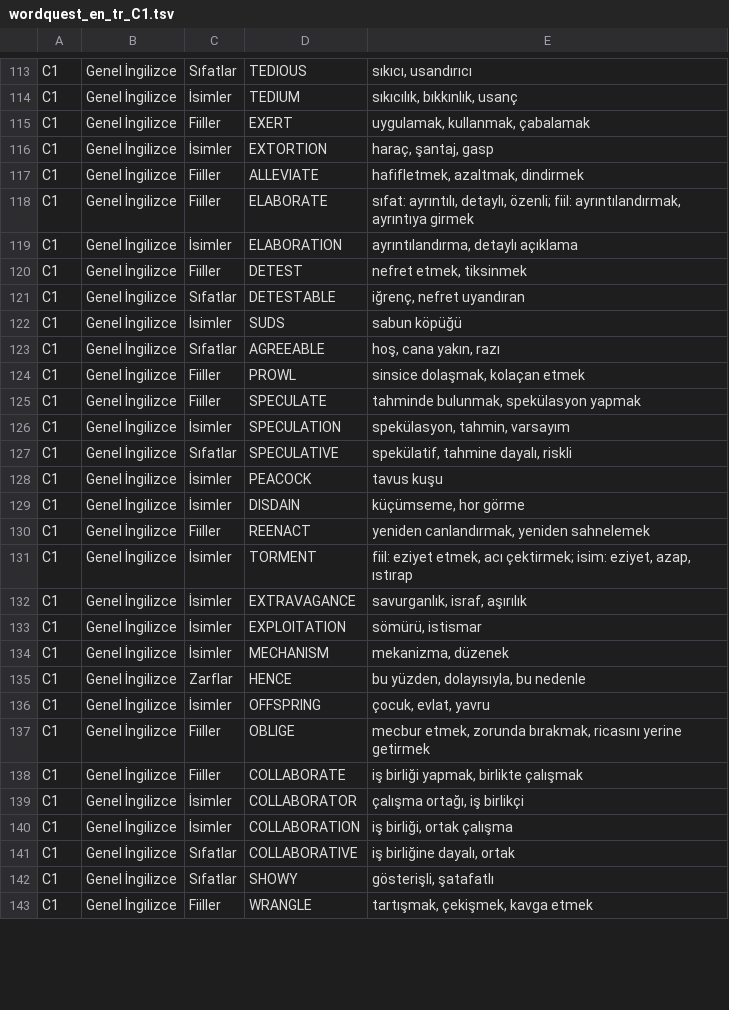
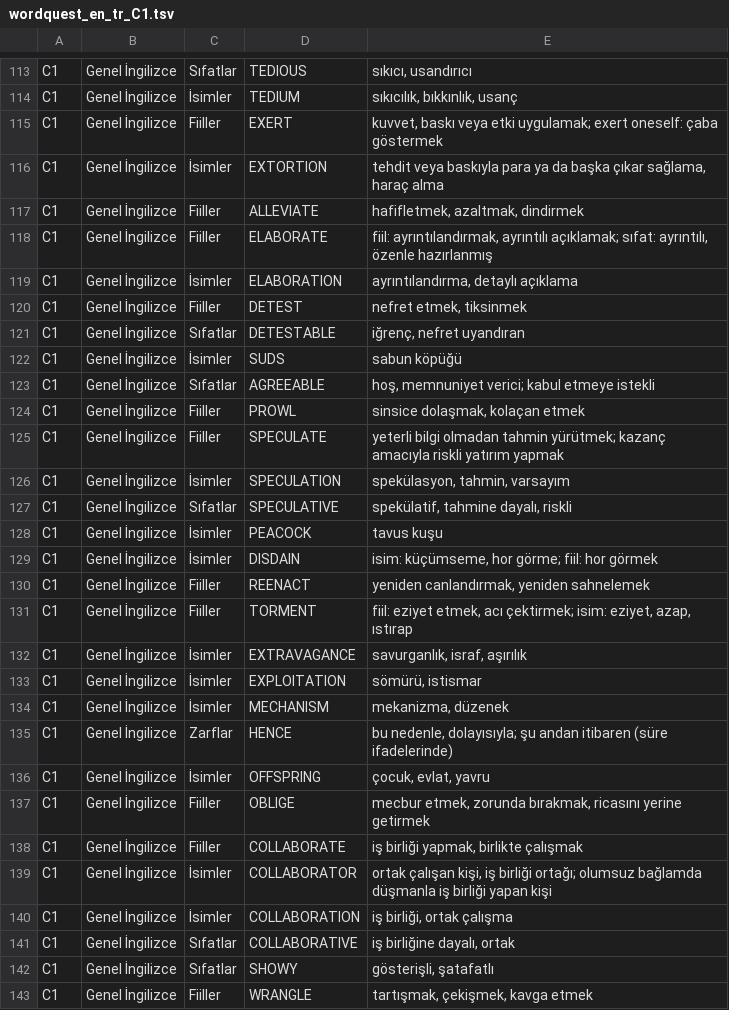
Before and after one commit to ineklemihribanse-design/WordQuestAI, a TSV file: tools/v175/content/wordquest_en_tr_C1.tsv, drawn as a sheet; only a part is shown, gaps mark what is left out; the diff covers the shown part only.

Commit message:
Vocabulary editorial audit 7001–8000: refine 177 C1 definitions and POS labels

```diff
--- a/tools/v175/content/wordquest_en_tr_C1.tsv
+++ b/tools/v175/content/wordquest_en_tr_C1.tsv
@@ -114,6 +114,6 @@ C1	Genel İngilizce	Sıfatlar	TEDIOUS	sıkıcı, usandırıcı
 C1	Genel İngilizce	İsimler	TEDIUM	sıkıcılık, bıkkınlık, usanç
-C1	Genel İngilizce	Fiiller	EXERT	uygulamak, kullanmak, çabalamak
-C1	Genel İngilizce	İsimler	EXTORTION	haraç, şantaj, gasp
+C1	Genel İngilizce	Fiiller	EXERT	kuvvet, baskı veya etki uygulamak; exert oneself: çaba göstermek
+C1	Genel İngilizce	İsimler	EXTORTION	tehdit veya baskıyla para ya da başka çıkar sağlama, haraç alma
 C1	Genel İngilizce	Fiiller	ALLEVIATE	hafifletmek, azaltmak, dindirmek
-C1	Genel İngilizce	Fiiller	ELABORATE	sıfat: ayrıntılı, detaylı, özenli; fiil: ayrıntılandırmak, ayrıntıya girmek
+C1	Genel İngilizce	Fiiller	ELABORATE	fiil: ayrıntılandırmak, ayrıntılı açıklamak; sıfat: ayrıntılı, özenle hazırlanmış
 C1	Genel İngilizce	İsimler	ELABORATION	ayrıntılandırma, detaylı açıklama
@@ -122,5 +122,5 @@ C1	Genel İngilizce	Sıfatlar	DETESTABLE	iğrenç, nefret uyandıran
 C1	Genel İngilizce	İsimler	SUDS	sabun köpüğü
-C1	Genel İngilizce	Sıfatlar	AGREEABLE	hoş, cana yakın, razı
+C1	Genel İngilizce	Sıfatlar	AGREEABLE	hoş, memnuniyet verici; kabul etmeye istekli
 C1	Genel İngilizce	Fiiller	PROWL	sinsice dolaşmak, kolaçan etmek
-C1	Genel İngilizce	Fiiller	SPECULATE	tahminde bulunmak, spekülasyon yapmak
+C1	Genel İngilizce	Fiiller	SPECULATE	yeterli bilgi olmadan tahmin yürütmek; kazanç amacıyla riskli yatırım yapmak
 C1	Genel İngilizce	İsimler	SPECULATION	spekülasyon, tahmin, varsayım
@@ -128,5 +128,5 @@ C1	Genel İngilizce	Sıfatlar	SPECULATIVE	spekülatif, tahmine dayalı, riskli
 C1	Genel İngilizce	İsimler	PEACOCK	tavus kuşu
-C1	Genel İngilizce	İsimler	DISDAIN	küçümseme, hor görme
+C1	Genel İngilizce	İsimler	DISDAIN	isim: küçümseme, hor görme; fiil: hor görmek
 C1	Genel İngilizce	Fiiller	REENACT	yeniden canlandırmak, yeniden sahnelemek
-C1	Genel İngilizce	İsimler	TORMENT	fiil: eziyet etmek, acı çektirmek; isim: eziyet, azap, ıstırap
+C1	Genel İngilizce	Fiiller	TORMENT	fiil: eziyet etmek, acı çektirmek; isim: eziyet, azap, ıstırap
 C1	Genel İngilizce	İsimler	EXTRAVAGANCE	savurganlık, israf, aşırılık
@@ -134,3 +134,3 @@ C1	Genel İngilizce	İsimler	EXPLOITATION	sömürü, istismar
 C1	Genel İngilizce	İsimler	MECHANISM	mekanizma, düzenek
-C1	Genel İngilizce	Zarflar	HENCE	bu yüzden, dolayısıyla, bu nedenle
+C1	Genel İngilizce	Zarflar	HENCE	bu nedenle, dolayısıyla; şu andan itibaren (süre ifadelerinde)
 C1	Genel İngilizce	İsimler	OFFSPRING	çocuk, evlat, yavru
@@ -138,3 +138,3 @@ C1	Genel İngilizce	Fiiller	OBLIGE	mecbur etmek, zorunda bırakmak, ricasını y
 C1	Genel İngilizce	Fiiller	COLLABORATE	iş birliği yapmak, birlikte çalışmak
-C1	Genel İngilizce	İsimler	COLLABORATOR	çalışma ortağı, iş birlikçi
+C1	Genel İngilizce	İsimler	COLLABORATOR	ortak çalışan kişi, iş birliği ortağı; olumsuz bağlamda düşmanla iş birliği yapan kişi
 C1	Genel İngilizce	İsimler	COLLABORATION	iş birliği, ortak çalışma
```
Also changed, not shown: 169 edited cells elsewhere in this file.
